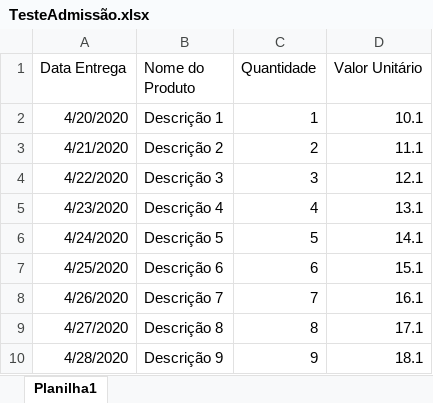
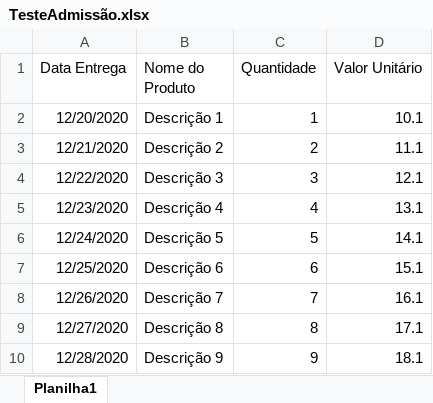
Before and after one commit to Gusudo/Capgemini, an Excel workbook: Files/TesteAdmissão.xlsx, sheet Planilha1, drawn as a sheet; values as stored, in another font and other column widths than the file's, no borders; table styles not drawn; the diff names each change by its address in the sheet, - before the commit and + after, or states it on an @@ line.

Commit message:
Teste

```diff
--- a/Files/TesteAdmissão.xlsx (sheet Planilha1)
+++ b/Files/TesteAdmissão.xlsx (sheet Planilha1)
-A2 (Data Entrega): 4/20/2020
+A2 (Data Entrega): 12/20/2020
-A3 (Data Entrega): 4/21/2020
+A3 (Data Entrega): 12/21/2020
-A4 (Data Entrega): 4/22/2020
+A4 (Data Entrega): 12/22/2020
-A5 (Data Entrega): 4/23/2020
+A5 (Data Entrega): 12/23/2020
-A6 (Data Entrega): 4/24/2020
+A6 (Data Entrega): 12/24/2020
-A7 (Data Entrega): 4/25/2020
+A7 (Data Entrega): 12/25/2020
-A8 (Data Entrega): 4/26/2020
+A8 (Data Entrega): 12/26/2020
-A9 (Data Entrega): 4/27/2020
+A9 (Data Entrega): 12/27/2020
-A10 (Data Entrega): 4/28/2020
+A10 (Data Entrega): 12/28/2020
```
